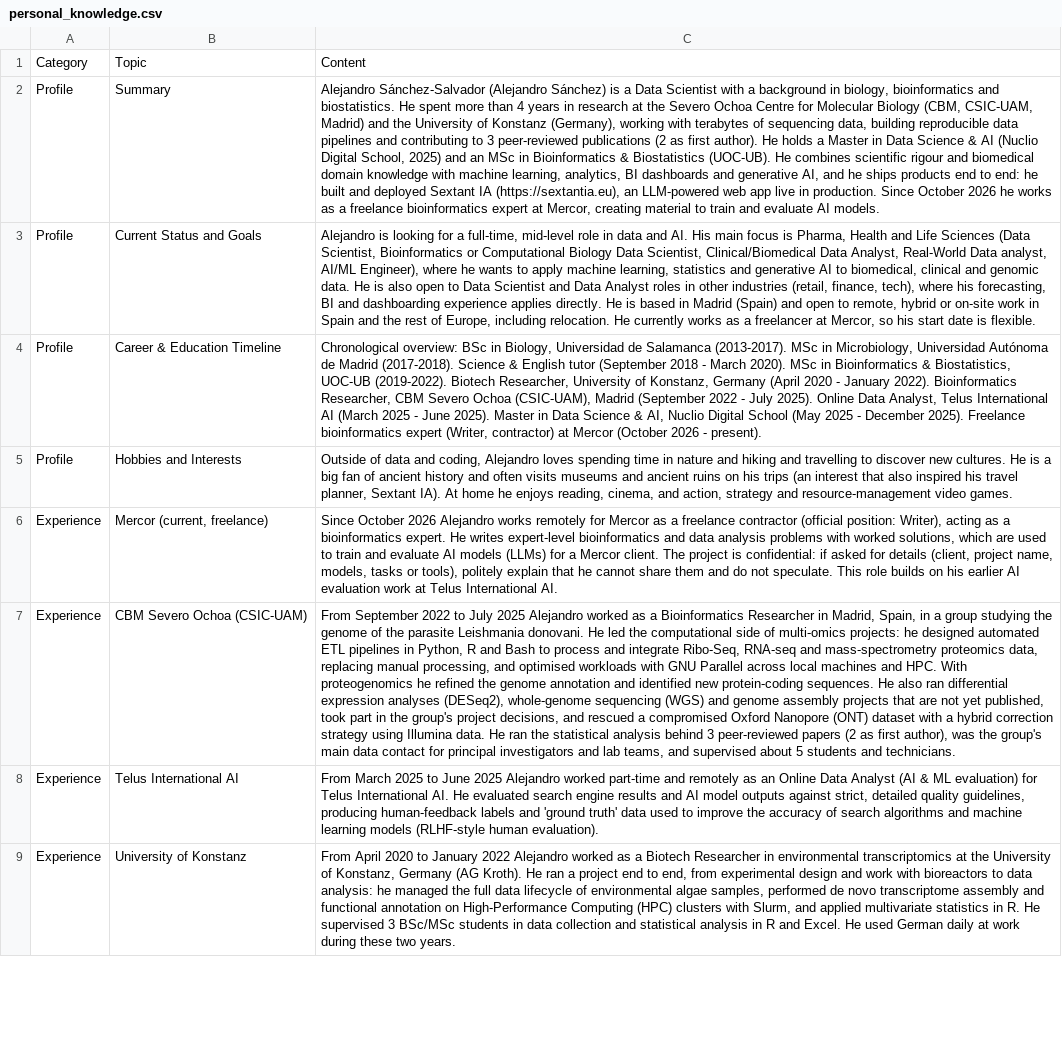
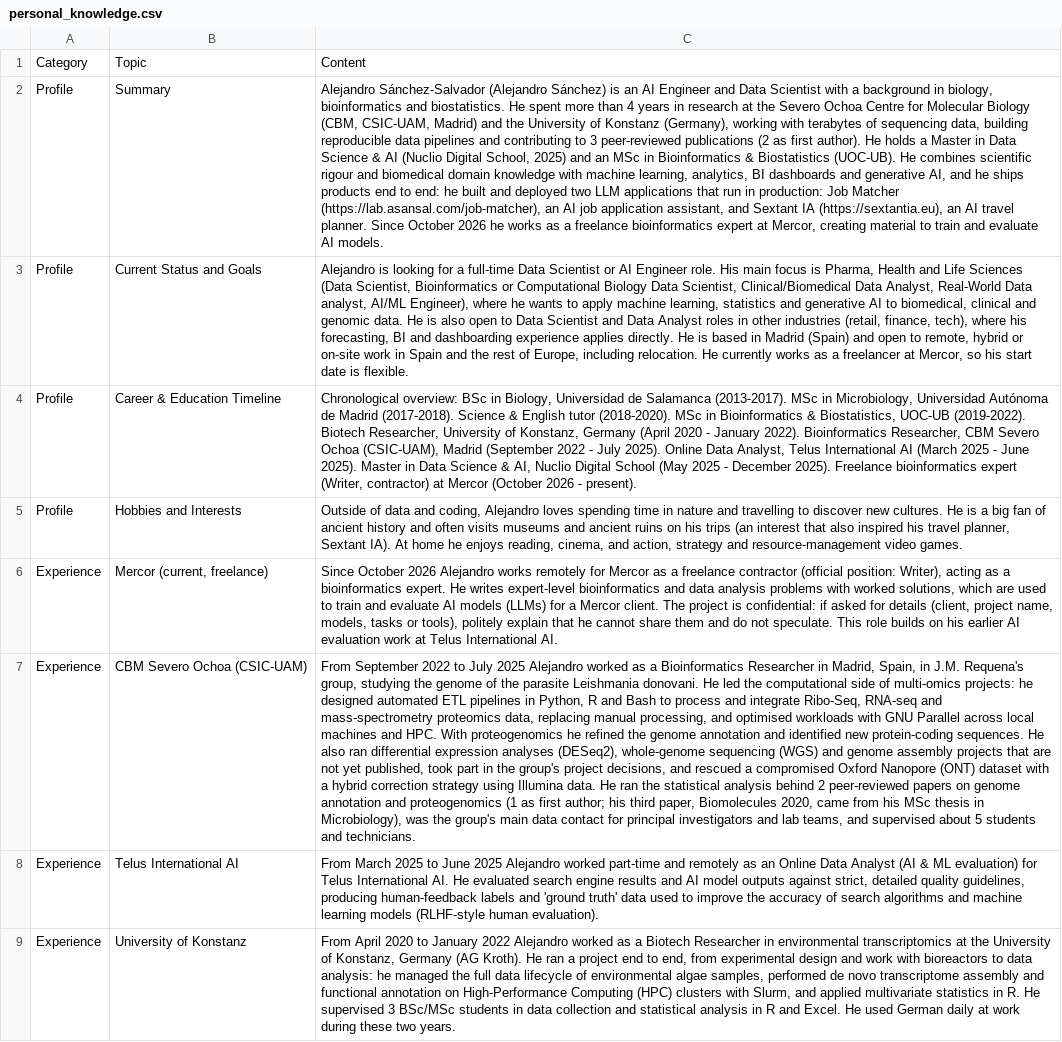
Before and after one commit to asansal/Personal_Website, a CSV file: data/personal_knowledge.csv, drawn as a sheet; only a part is shown; the diff covers the shown part only; the diff names each change by its address in the sheet, - before the commit and + after, or states it on an @@ line.

```diff
--- a/data/personal_knowledge.csv
+++ b/data/personal_knowledge.csv
-C2: …Sánchez) is a Data Scientist with a background in biology, bioinformatics and biostatistics. He spent more than 4 years in research at the Severo Ochoa Centre for Molecular Biology (CBM, CSIC-UAM, Madrid) and the University of Konstanz (Germany), working with terabytes of sequencing data, building reproducible data pipelines and contributing to 3 peer-reviewed publications (2 as first author). He holds a Master in Data Science & AI (Nuclio Digital School, 2025) and an MSc in Bioinformatics & Biostatistics (UOC-UB). He combines scientific rigour and biomedical domain knowledge with machine learning, analytics, BI dashboards and generative AI, and he ships products end to end: he built and deployed Sextant IA (https://sextantia.eu), an LLM-powered web app live in production. Since October…
+C2: …Sánchez) is an AI Engineer and Data Scientist with a background in biology, bioinformatics and biostatistics. He spent more than 4 years in research at the Severo Ochoa Centre for Molecular Biology (CBM, CSIC-UAM, Madrid) and the University of Konstanz (Germany), working with terabytes of sequencing data, building reproducible data pipelines and contributing to 3 peer-reviewed publications (2 as first author). He holds a Master in Data Science & AI (Nuclio Digital School, 2025) and an MSc in Bioinformatics & Biostatistics (UOC-UB). He combines scientific rigour and biomedical domain knowledge with machine learning, analytics, BI dashboards and generative AI, and he ships products end to end: he built and deployed two LLM applications that run in production: Job Matcher (https://lab.asansal.com/job-matcher), an AI job application assistant, and Sextant IA (https://sextantia.eu), an AI travel planner. Since October…
-C3: …for a full-time, mid-level role in data and AI. His main…
+C3: …for a full-time Data Scientist or AI Engineer role. His main…
-C4: …English tutor (September 2018 - March 2020). MSc in…
+C4: …English tutor (2018-2020). MSc in…
-C5: …nature and hiking and travelling to…
+C5: …nature and travelling to…
-C7: …Spain, in a group studying the genome of the parasite Leishmania donovani. He led the computational side of multi-omics projects: he designed automated ETL pipelines in Python, R and Bash to process and integrate Ribo-Seq, RNA-seq and mass-spectrometry proteomics data, replacing manual processing, and optimised workloads with GNU Parallel across local machines and HPC. With proteogenomics he refined the genome annotation and identified new protein-coding sequences. He also ran differential expression analyses (DESeq2), whole-genome sequencing (WGS) and genome assembly projects that are not yet published, took part in the group's project decisions, and rescued a compromised Oxford Nanopore (ONT) dataset with a hybrid correction strategy using Illumina data. He ran the statistical analysis behind 3 peer-reviewed papers (2 as first author), was the…
+C7: …Spain, in J.M. Requena's group, studying the genome of the parasite Leishmania donovani. He led the computational side of multi-omics projects: he designed automated ETL pipelines in Python, R and Bash to process and integrate Ribo-Seq, RNA-seq and mass-spectrometry proteomics data, replacing manual processing, and optimised workloads with GNU Parallel across local machines and HPC. With proteogenomics he refined the genome annotation and identified new protein-coding sequences. He also ran differential expression analyses (DESeq2), whole-genome sequencing (WGS) and genome assembly projects that are not yet published, took part in the group's project decisions, and rescued a compromised Oxford Nanopore (ONT) dataset with a hybrid correction strategy using Illumina data. He ran the statistical analysis behind 2 peer-reviewed papers on genome annotation and proteogenomics (1 as first author; his third paper, Biomolecules 2020, came from his MSc thesis in Microbiology), was the…
```
Also changed, not shown: 2 added rows, 3 removed rows and 14 edited cells elsewhere in this file, 36 other files.
